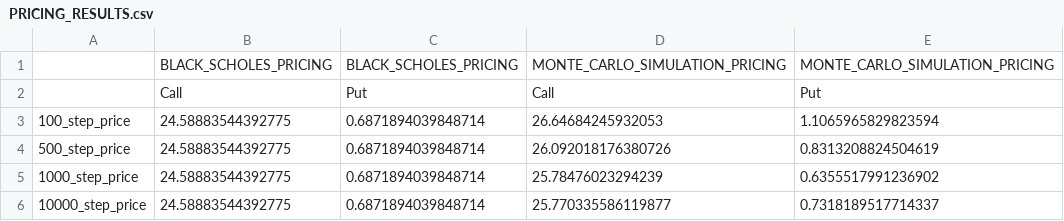
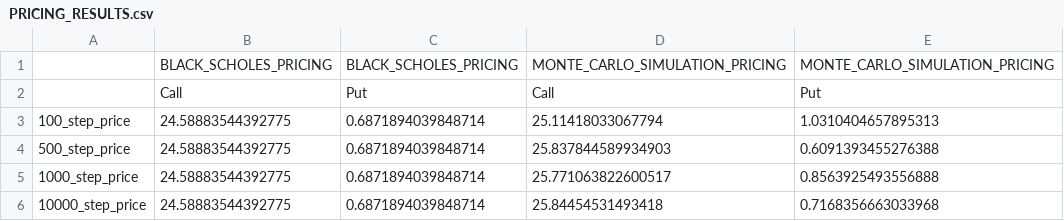
Before and after one commit to Kai-tech-bit/PROJECT_2_BSM_MONTE_CARLO, a CSV file: RESULTS/PRICING_RESULTS.csv, drawn as a sheet.

```diff
--- a/RESULTS/PRICING_RESULTS.csv
+++ b/RESULTS/PRICING_RESULTS.csv
@@ -2,5 +2,5 @@
 ,Call,Put,Call,Put
-100_step_price,24.58883544392775,0.6871894039848714,26.64684245932053,1.1065965829823594
-500_step_price,24.58883544392775,0.6871894039848714,26.092018176380726,0.8313208824504619
-1000_step_price,24.58883544392775,0.6871894039848714,25.78476023294239,0.6355517991236902
-10000_step_price,24.58883544392775,0.6871894039848714,25.770335586119877,0.7318189517714337
+100_step_price,24.58883544392775,0.6871894039848714,25.11418033067794,1.0310404657895313
+500_step_price,24.58883544392775,0.6871894039848714,25.837844589934903,0.6091393455276388
+1000_step_price,24.58883544392775,0.6871894039848714,25.771063822600517,0.8563925493556888
+10000_step_price,24.58883544392775,0.6871894039848714,25.84454531493418,0.7168356663033968
```
Also changed, not shown: 1 other file.
